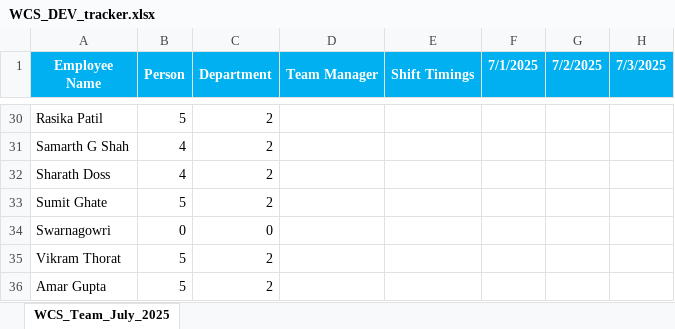
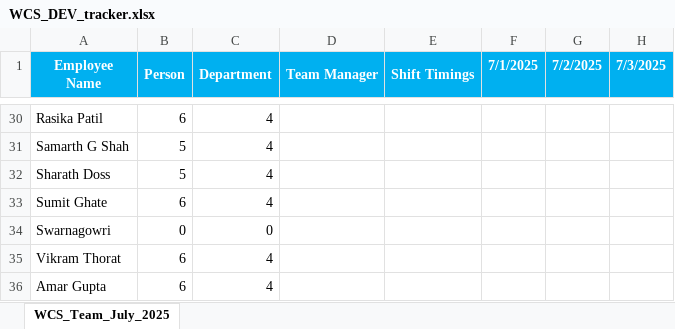
Before and after one commit to rethinsilvester/wfo-tracker, an Excel workbook: data/wcs-dev/WCS_DEV_tracker.xlsx, sheet WCS_Team_July_2025, drawn as a sheet; only a part is shown, gaps mark what is left out; values as stored, in another font and other column widths than the file's, no borders; conditional formats not drawn; the diff covers the shown part only; the diff names each change by its address in the sheet, - before the commit and + after, or states it on an @@ line.

```diff
--- a/data/wcs-dev/WCS_DEV_tracker.xlsx (sheet WCS_Team_July_2025)
+++ b/data/wcs-dev/WCS_DEV_tracker.xlsx (sheet WCS_Team_July_2025)
-B30 (Person): 5
+B30 (Person): 6
-C30:C33 (Department): 2
+C30:C33 (Department): 4
-B31:B32 (Person): 4
+B31:B32 (Person): 5
-B33 (Person): 5
+B33 (Person): 6
-B35:B36 (Person): 5
+B35:B36 (Person): 6
-C35:C36 (Department): 2
+C35:C36 (Department): 4
```
Also changed, not shown: 63 edited cells and cell formats elsewhere in this sheet, data/uv-wcs/App_Admin_UV-WCS.xlsx.
